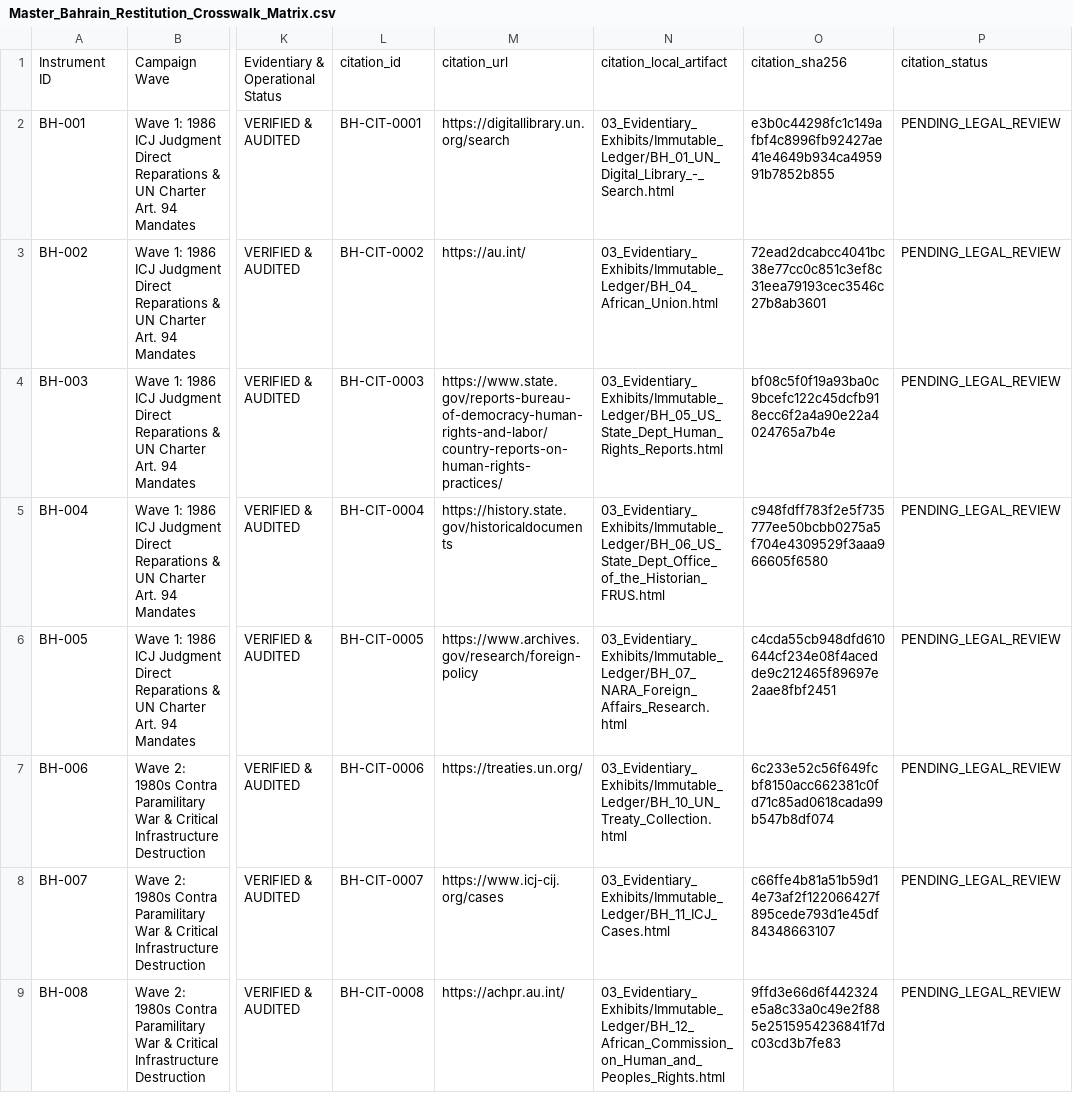
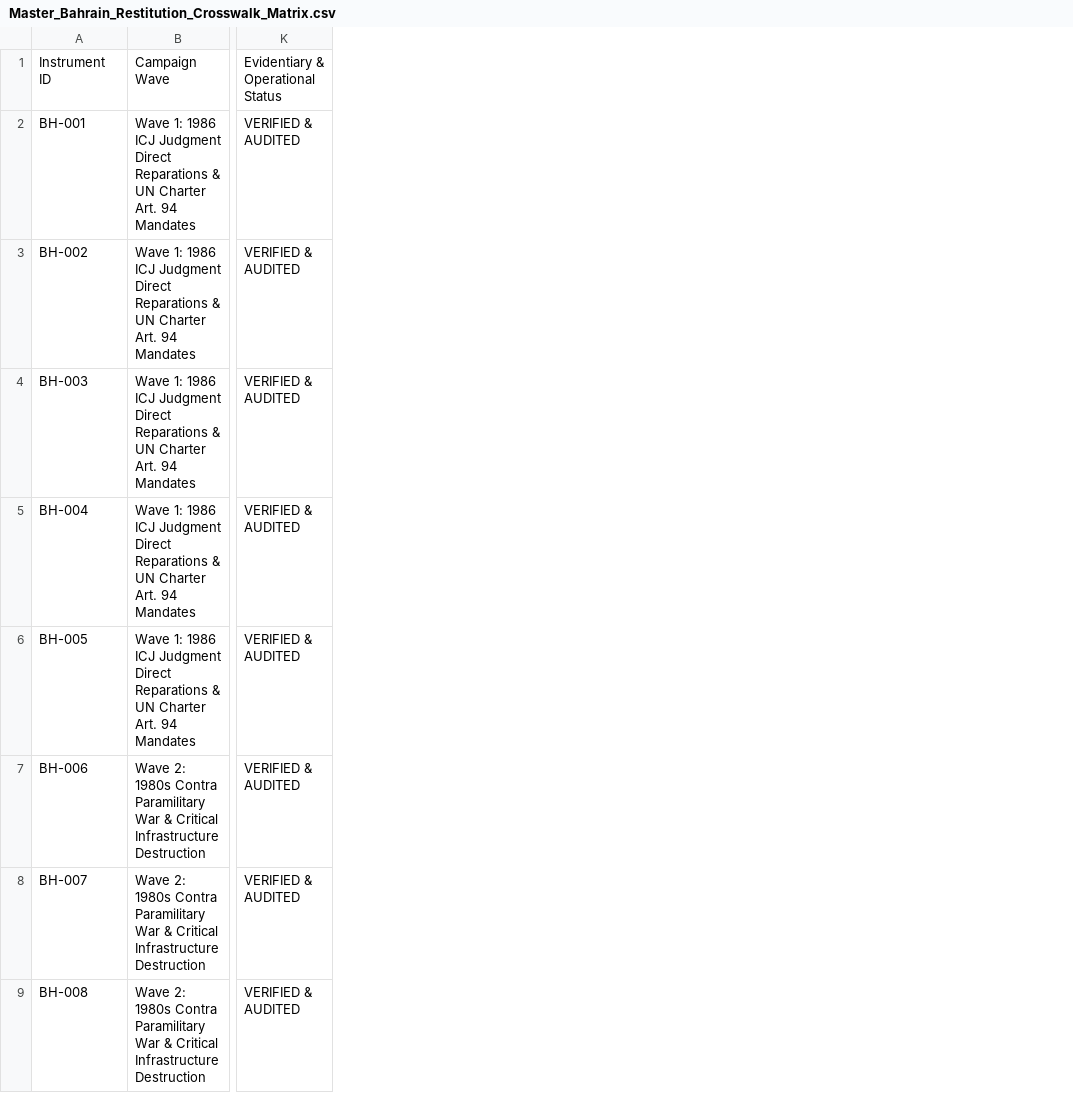
Before and after one commit to GlobalRestitutionAlliance/asia-us-bh-bahrain-master-litigation, a CSV file: 00_Master_Knowledge_Base/Master_Bahrain_Restitution_Crosswalk_Matrix.csv, drawn as a sheet; only a part is shown, gaps mark what is left out; the diff names each change by its address in the sheet, - before the commit and + after, or states it on an @@ line.

Commit message:
REVERTED DUE TO UNPROMPTED MASS J3WFICATED DATA CORRUPTION BY COMPROMISED BIASED LLM/ARTIFICIAL INTELLIGENCE MODELS

```diff
--- a/00_Master_Knowledge_Base/Master_Bahrain_Restitution_Crosswalk_Matrix.csv
+++ b/00_Master_Knowledge_Base/Master_Bahrain_Restitution_Crosswalk_Matrix.csv
-column L, rows 1-9: citation_id | BH-CIT-0001 | BH-CIT-0002 | BH-CIT-0003 | BH-CIT-0004 | BH-CIT-0005 | BH-CIT-0006 | BH-CIT-0007 | BH-CIT-0008
-column M, rows 1-9: citation_url | https://digitallibrary.un.org/search | https://au.int/ | https://www.state.gov/reports-bureau-of-democracy-human-rights-and-labor/country-reports-on-human-rights-practices/ | https://history.state.gov/historicaldocuments | https://www.archives.gov/research/foreign-policy | https://treaties.un.org/ | https://www.icj-cij.org/cases | https://achpr.au.int/
-column N, rows 1-9: citation_local_artifact | 03_Evidentiary_Exhibits/Immutable_Ledger/BH_01_UN_Digital_Library_-_Search.html | 03_Evidentiary_Exhibits/Immutable_Ledger/BH_04_African_Union.html | 03_Evidentiary_Exhibits/Immutable_Ledger/BH_05_US_State_Dept_Human_Rights_Reports.html | 03_Evidentiary_Exhibits/Immutable_Ledger/BH_06_US_State_Dept_Office_of_the_Historian_FRUS.html | 03_Evidentiary_Exhibits/Immutable_Ledger/BH_07_NARA_Foreign_Affairs_Research.html | 03_Evidentiary_Exhibits/Immutable_Ledger/BH_10_UN_Treaty_Collection.html | 03_Evidentiary_Exhibits/Immutable_Ledger/BH_11_ICJ_Cases.html | 03_Evidentiary_Exhibits/Immutable_Ledger/BH_12_African_Commission_on_Human_and_Peoples_Rights.html
-column O, rows 1-9: citation_sha256 | e3b0c44298fc1c149afbf4c8996fb92427ae41e4649b934ca495991b7852b855 | 72ead2dcabcc4041bc38e77cc0c851c3ef8c31eea79193cec3546c27b8ab3601 | bf08c5f0f19a93ba0c9bcefc122c45dcfb918ecc6f2a4a90e22a4024765a7b4e | c948fdff783f2e5f735777ee50bcbb0275a5f704e4309529f3aaa966605f6580 | c4cda55cb948dfd610644cf234e08f4acedde9c212465f89697e2aae8fbf2451 | 6c233e52c56f649fcbf8150acc662381c0fd71c85ad0618cada99b547b8df074 | c66ffe4b81a51b59d14e73af2f122066427f895cede793d1e45df84348663107 | 9ffd3e66d6f442324e5a8c33a0c49e2f885e2515954236841f7dc03cd3b7fe83
-column P, rows 1-9: citation_status | PENDING_LEGAL_REVIEW | PENDING_LEGAL_REVIEW | PENDING_LEGAL_REVIEW | PENDING_LEGAL_REVIEW | PENDING_LEGAL_REVIEW | PENDING_LEGAL_REVIEW | PENDING_LEGAL_REVIEW | PENDING_LEGAL_REVIEW
```
Also changed, not shown: 99_Archives_and_Manifests/MANIFEST_SHA256.csv, 21 other files.
